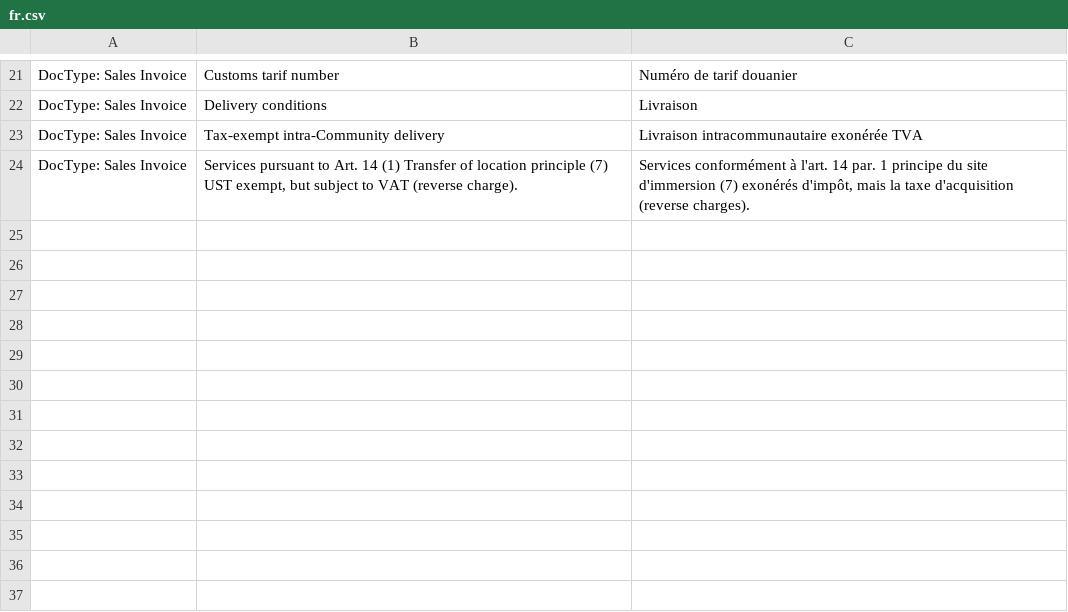
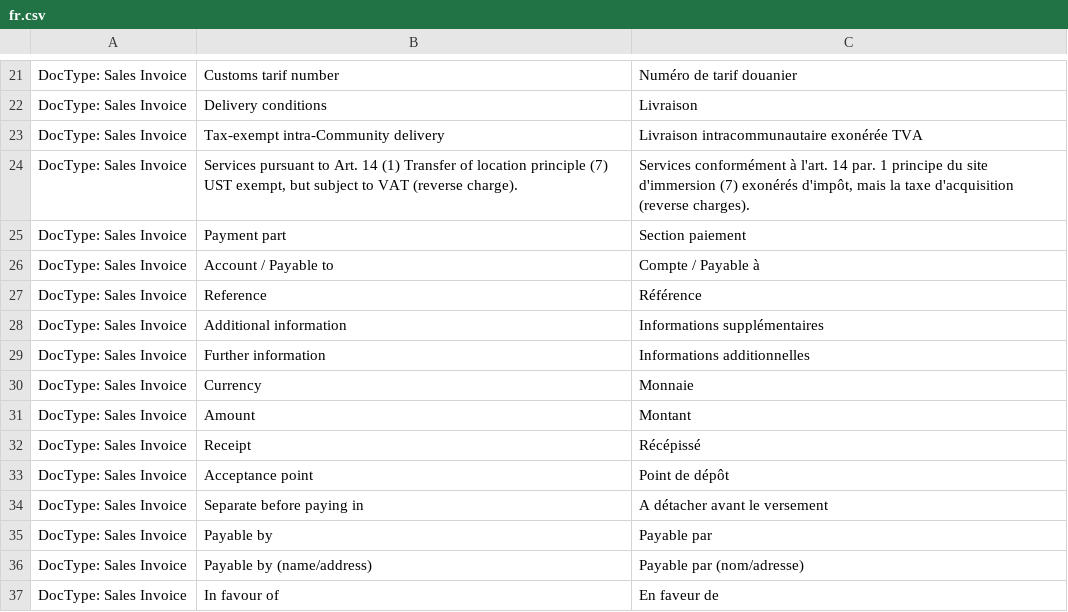
Before and after one commit to Microsynth/erp-microsynth, a CSV file: microsynth/translations/fr.csv, drawn as a sheet; only a part is shown, gaps mark what is left out.

Commit message:
Translations for QR-invoice

```diff
--- a/microsynth/translations/fr.csv
+++ b/microsynth/translations/fr.csv
@@ -24 +24,14 @@ DocType: Sales Invoice,"Tax-exempt intra-Community delivery","Livraison intracom
 DocType: Sales Invoice,"Services pursuant to Art. 14 (1) Transfer of location principle (7) UST exempt, but subject to VAT (reverse charge).","Services conformément à l'art. 14 par. 1 principe du site d'immersion (7) exonérés d'impôt, mais la taxe d'acquisition (reverse charges)."
+DocType: Sales Invoice,"Payment part","Section paiement"
+DocType: Sales Invoice,"Account / Payable to","Compte / Payable à"
+DocType: Sales Invoice,"Reference","Référence"
+DocType: Sales Invoice,"Additional information","Informations supplémentaires"
+DocType: Sales Invoice,"Further information","Informations additionnelles"
+DocType: Sales Invoice,"Currency","Monnaie"
+DocType: Sales Invoice,"Amount","Montant"
+DocType: Sales Invoice,"Receipt","Récépissé"
+DocType: Sales Invoice,"Acceptance point","Point de dépôt"
+DocType: Sales Invoice,"Separate before paying in","A détacher avant le versement"
+DocType: Sales Invoice,"Payable by","Payable par"
+DocType: Sales Invoice,"Payable by (name/address)","Payable par (nom/adresse)"
+DocType: Sales Invoice,"In favour of","En faveur de"
```
Also changed, not shown: microsynth/translations/de.csv.
